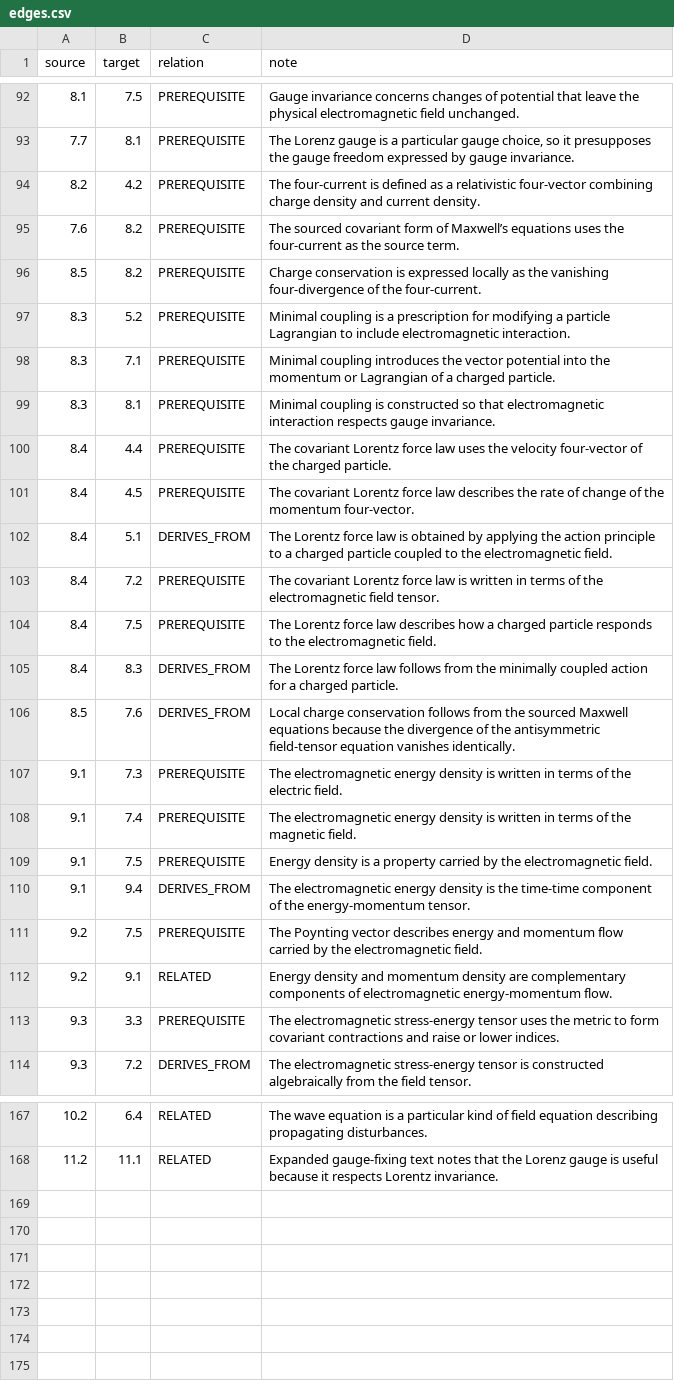
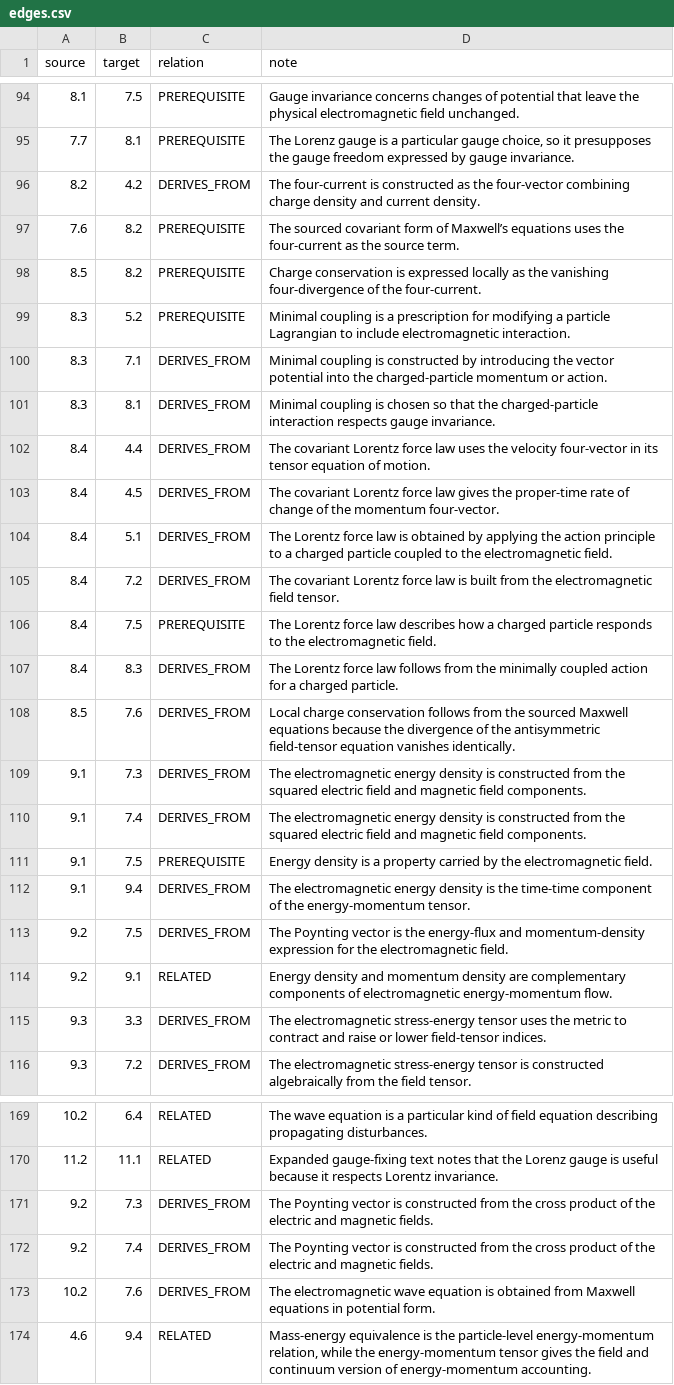
Before and after one commit to ipoole/sr-kg, a CSV file: data/edges.csv, drawn as a sheet; only a part is shown, gaps mark what is left out; the diff covers the shown part only.

```diff
--- a/data/edges.csv
+++ b/data/edges.csv
@@ -93,3 +95,3 @@ source,target,relation,note
 7.7,8.1,PREREQUISITE,"The Lorenz gauge is a particular gauge choice, so it presupposes the gauge freedom expressed by gauge invariance."
-8.2,4.2,PREREQUISITE,The four-current is defined as a relativistic four-vector combining charge density and current density.
+8.2,4.2,DERIVES_FROM,The four-current is constructed as the four-vector combining charge density and current density.
 7.6,8.2,PREREQUISITE,The sourced covariant form of Maxwell’s equations uses the four-current as the source term.
@@ -97,8 +99,8 @@ source,target,relation,note
 8.3,5.2,PREREQUISITE,Minimal coupling is a prescription for modifying a particle Lagrangian to include electromagnetic interaction.
-8.3,7.1,PREREQUISITE,Minimal coupling introduces the vector potential into the momentum or Lagrangian of a charged particle.
-8.3,8.1,PREREQUISITE,Minimal coupling is constructed so that electromagnetic interaction respects gauge invariance.
-8.4,4.4,PREREQUISITE,The covariant Lorentz force law uses the velocity four-vector of the charged particle.
-8.4,4.5,PREREQUISITE,The covariant Lorentz force law describes the rate of change of the momentum four-vector.
+8.3,7.1,DERIVES_FROM,Minimal coupling is constructed by introducing the vector potential into the charged-particle momentum or action.
+8.3,8.1,DERIVES_FROM,Minimal coupling is chosen so that the charged-particle interaction respects gauge invariance.
+8.4,4.4,DERIVES_FROM,The covariant Lorentz force law uses the velocity four-vector in its tensor equation of motion.
+8.4,4.5,DERIVES_FROM,The covariant Lorentz force law gives the proper-time rate of change of the momentum four-vector.
 8.4,5.1,DERIVES_FROM,The Lorentz force law is obtained by applying the action principle to a charged particle coupled to the electromagnetic field.
-8.4,7.2,PREREQUISITE,The covariant Lorentz force law is written in terms of the electromagnetic field tensor.
+8.4,7.2,DERIVES_FROM,The covariant Lorentz force law is built from the electromagnetic field tensor.
 8.4,7.5,PREREQUISITE,The Lorentz force law describes how a charged particle responds to the electromagnetic field.
@@ -106,9 +108,9 @@ source,target,relation,note
 8.5,7.6,DERIVES_FROM,Local charge conservation follows from the sourced Maxwell equations because the divergence of the antisymmetric field-tensor equation vanishes identically.
-9.1,7.3,PREREQUISITE,The electromagnetic energy density is written in terms of the electric field.
-9.1,7.4,PREREQUISITE,The electromagnetic energy density is written in terms of the magnetic field.
+9.1,7.3,DERIVES_FROM,The electromagnetic energy density is constructed from the squared electric field and magnetic field components.
+9.1,7.4,DERIVES_FROM,The electromagnetic energy density is constructed from the squared electric field and magnetic field components.
 9.1,7.5,PREREQUISITE,Energy density is a property carried by the electromagnetic field.
 9.1,9.4,DERIVES_FROM,The electromagnetic energy density is the time-time component of the energy-momentum tensor.
-9.2,7.5,PREREQUISITE,The Poynting vector describes energy and momentum flow carried by the electromagnetic field.
+9.2,7.5,DERIVES_FROM,The Poynting vector is the energy-flux and momentum-density expression for the electromagnetic field.
 9.2,9.1,RELATED,Energy density and momentum density are complementary components of electromagnetic energy-momentum flow.
-9.3,3.3,PREREQUISITE,The electromagnetic stress-energy tensor uses the metric to form covariant contractions and raise or lower indices.
+9.3,3.3,DERIVES_FROM,The electromagnetic stress-energy tensor uses the metric to contract and raise or lower field-tensor indices.
 9.3,7.2,DERIVES_FROM,The electromagnetic stress-energy tensor is constructed algebraically from the field tensor.
@@ -168 +170,5 @@ source,target,relation,note
 11.2,11.1,RELATED,Expanded gauge-fixing text notes that the Lorenz gauge is useful because it respects Lorentz invariance.
+9.2,7.3,DERIVES_FROM,The Poynting vector is constructed from the cross product of the electric and magnetic fields.
+9.2,7.4,DERIVES_FROM,The Poynting vector is constructed from the cross product of the electric and magnetic fields.
+10.2,7.6,DERIVES_FROM,The electromagnetic wave equation is obtained from Maxwell equations in potential form.
+4.6,9.4,RELATED,"Mass-energy equivalence is the particle-level energy-momentum relation, while the energy-momentum tensor gives the field and continuum version of energy-momentum accounting."
```
Also changed, not shown: 2 added rows and 24 edited cells elsewhere in this file, data/concept_graphic_designs.csv, 7 other files.
